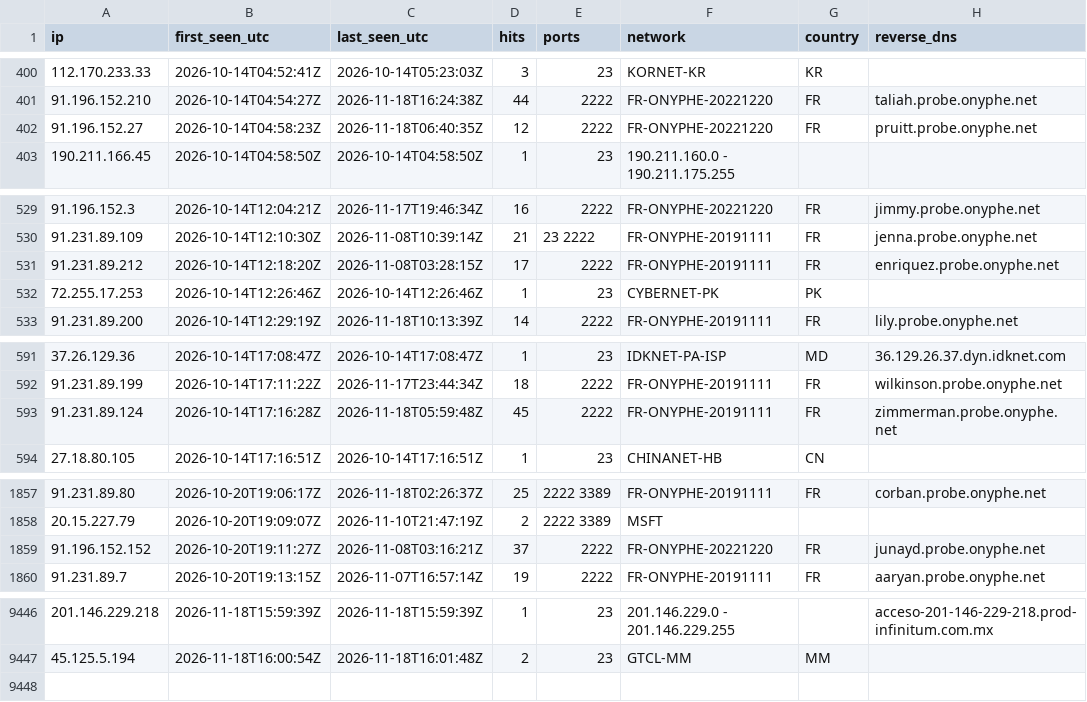
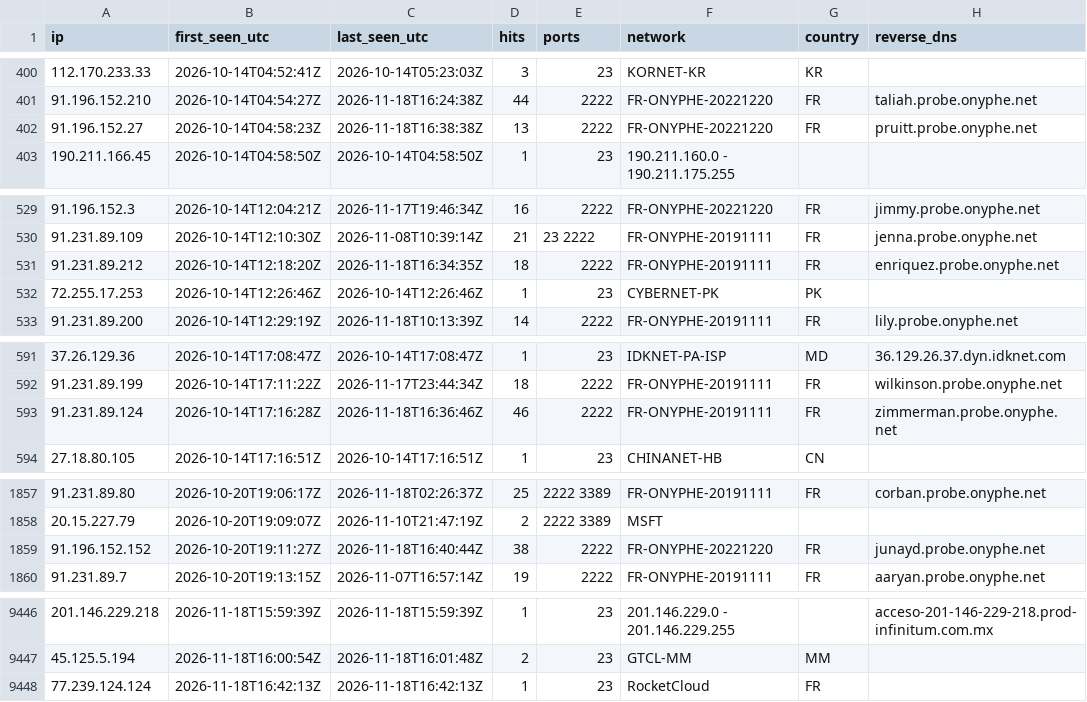
Before and after one commit to yourlocalaccountant/honeypot-db, a CSV file: ips.csv, drawn as a sheet; only a part is shown, gaps mark what is left out; the diff covers the shown part only.

```diff
--- a/ips.csv
+++ b/ips.csv
@@ -401,3 +401,3 @@ ip,first_seen_utc,last_seen_utc,hits,ports,network,country,reverse_dns
 91.196.152.210,2026-10-14T04:54:27Z,2026-11-18T16:24:38Z,44,2222,FR-ONYPHE-20221220,FR,taliah.probe.onyphe.net
-91.196.152.27,2026-10-14T04:58:23Z,2026-11-18T06:40:35Z,12,2222,FR-ONYPHE-20221220,FR,pruitt.probe.onyphe.net
+91.196.152.27,2026-10-14T04:58:23Z,2026-11-18T16:38:38Z,13,2222,FR-ONYPHE-20221220,FR,pruitt.probe.onyphe.net
 190.211.166.45,2026-10-14T04:58:50Z,2026-10-14T04:58:50Z,1,23,190.211.160.0 - 190.211.175.255,,
@@ -530,3 +530,3 @@ ip,first_seen_utc,last_seen_utc,hits,ports,network,country,reverse_dns
 91.231.89.109,2026-10-14T12:10:30Z,2026-11-08T10:39:14Z,21,23 2222,FR-ONYPHE-20191111,FR,jenna.probe.onyphe.net
-91.231.89.212,2026-10-14T12:18:20Z,2026-11-08T03:28:15Z,17,2222,FR-ONYPHE-20191111,FR,enriquez.probe.onyphe.net
+91.231.89.212,2026-10-14T12:18:20Z,2026-11-18T16:34:35Z,18,2222,FR-ONYPHE-20191111,FR,enriquez.probe.onyphe.net
 72.255.17.253,2026-10-14T12:26:46Z,2026-10-14T12:26:46Z,1,23,CYBERNET-PK,PK,
@@ -592,3 +592,3 @@ ip,first_seen_utc,last_seen_utc,hits,ports,network,country,reverse_dns
 91.231.89.199,2026-10-14T17:11:22Z,2026-11-17T23:44:34Z,18,2222,FR-ONYPHE-20191111,FR,wilkinson.probe.onyphe.net
-91.231.89.124,2026-10-14T17:16:28Z,2026-11-18T05:59:48Z,45,2222,FR-ONYPHE-20191111,FR,zimmerman.probe.onyphe.net
+91.231.89.124,2026-10-14T17:16:28Z,2026-11-18T16:36:46Z,46,2222,FR-ONYPHE-20191111,FR,zimmerman.probe.onyphe.net
 27.18.80.105,2026-10-14T17:16:51Z,2026-10-14T17:16:51Z,1,23,CHINANET-HB,CN,
@@ -1858,3 +1858,3 @@ ip,first_seen_utc,last_seen_utc,hits,ports,network,country,reverse_dns
 20.15.227.79,2026-10-20T19:09:07Z,2026-11-10T21:47:19Z,2,2222 3389,MSFT,,
-91.196.152.152,2026-10-20T19:11:27Z,2026-11-08T03:16:21Z,37,2222,FR-ONYPHE-20221220,FR,junayd.probe.onyphe.net
+91.196.152.152,2026-10-20T19:11:27Z,2026-11-18T16:40:44Z,38,2222,FR-ONYPHE-20221220,FR,junayd.probe.onyphe.net
 91.231.89.7,2026-10-20T19:13:15Z,2026-11-07T16:57:14Z,19,2222,FR-ONYPHE-20191111,FR,aaryan.probe.onyphe.net
@@ -9447 +9447,2 @@ ip,first_seen_utc,last_seen_utc,hits,ports,network,country,reverse_dns
 45.125.5.194,2026-11-18T16:00:54Z,2026-11-18T16:01:48Z,2,23,GTCL-MM,MM,
+77.239.124.124,2026-11-18T16:42:13Z,2026-11-18T16:42:13Z,1,23,RocketCloud,FR,
```
Also changed, not shown: 2 edited cells elsewhere in this file, 2 other files.
